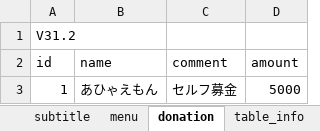
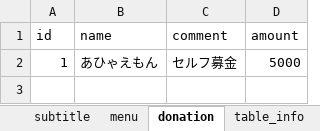
Before and after one commit to ahyaemon/bancha_books, an Excel workbook: sql/ddl.xlsm, sheet donation, drawn as a sheet; values as stored, in another font and other column widths than the file's, no borders; the diff names each change by its address in the sheet, - before the commit and + after, or states it on an @@ line.

```diff
--- a/sql/ddl.xlsm (sheet donation)
+++ b/sql/ddl.xlsm (sheet donation)
-row 1: V31.2
```
Also changed, not shown: sheet macro, sheet account, sheet author, sheet license, sheet book, sheet comment, 7 more sheets, other sheet tabs, charts or pictures, 12 other files.
